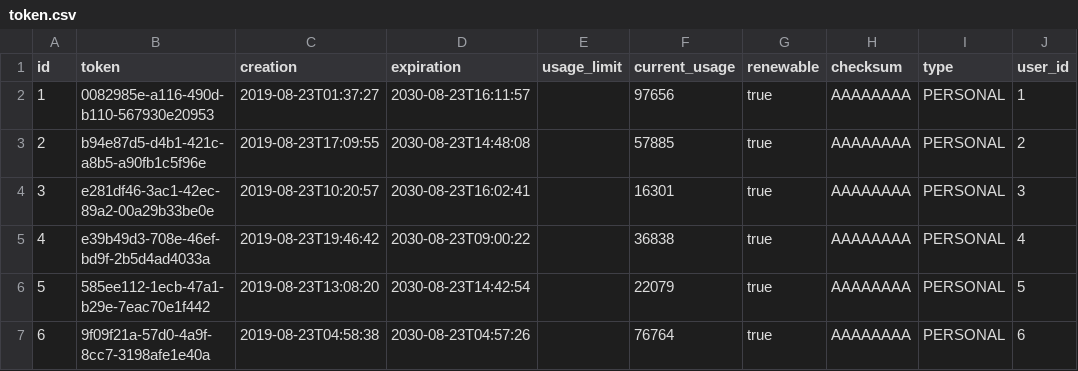
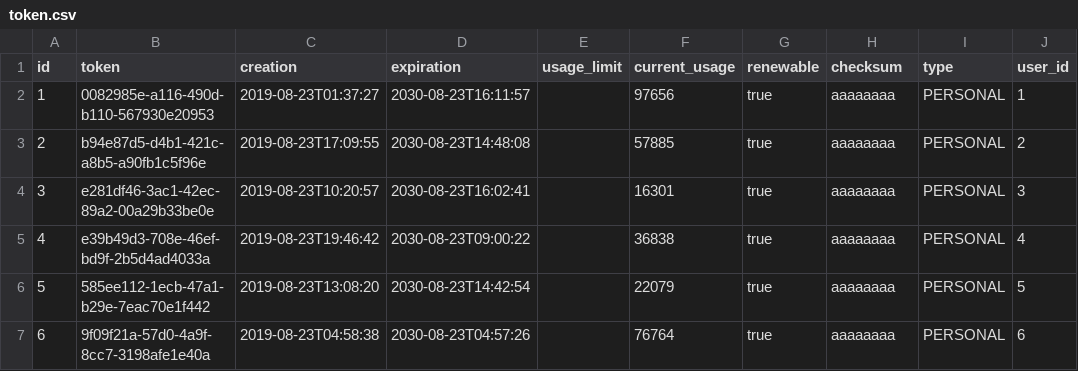
Before and after one commit to oncokb/oncokb-public, a CSV file: src/main/resources/config/liquibase/fake-data/token.csv, drawn as a sheet.

Commit message:
Update TokenType and Checksum format

```diff
--- a/src/main/resources/config/liquibase/fake-data/token.csv
+++ b/src/main/resources/config/liquibase/fake-data/token.csv
@@ -1,7 +1,7 @@
 id;token;creation;expiration;usage_limit;current_usage;renewable;checksum;type;user_id
-1;0082985e-a116-490d-b110-567930e20953;2019-08-23T01:37:27;2030-08-23T16:11:57;;97656;true;AAAAAAAA;PERSONAL;1
-2;b94e87d5-d4b1-421c-a8b5-a90fb1c5f96e;2019-08-23T17:09:55;2030-08-23T14:48:08;;57885;true;AAAAAAAA;PERSONAL;2
-3;e281df46-3ac1-42ec-89a2-00a29b33be0e;2019-08-23T10:20:57;2030-08-23T16:02:41;;16301;true;AAAAAAAA;PERSONAL;3
-4;e39b49d3-708e-46ef-bd9f-2b5d4ad4033a;2019-08-23T19:46:42;2030-08-23T09:00:22;;36838;true;AAAAAAAA;PERSONAL;4
-5;585ee112-1ecb-47a1-b29e-7eac70e1f442;2019-08-23T13:08:20;2030-08-23T14:42:54;;22079;true;AAAAAAAA;PERSONAL;5
-6;9f09f21a-57d0-4a9f-8cc7-3198afe1e40a;2019-08-23T04:58:38;2030-08-23T04:57:26;;76764;true;AAAAAAAA;PERSONAL;6
+1;0082985e-a116-490d-b110-567930e20953;2019-08-23T01:37:27;2030-08-23T16:11:57;;97656;true;aaaaaaaa;PERSONAL;1
+2;b94e87d5-d4b1-421c-a8b5-a90fb1c5f96e;2019-08-23T17:09:55;2030-08-23T14:48:08;;57885;true;aaaaaaaa;PERSONAL;2
+3;e281df46-3ac1-42ec-89a2-00a29b33be0e;2019-08-23T10:20:57;2030-08-23T16:02:41;;16301;true;aaaaaaaa;PERSONAL;3
+4;e39b49d3-708e-46ef-bd9f-2b5d4ad4033a;2019-08-23T19:46:42;2030-08-23T09:00:22;;36838;true;aaaaaaaa;PERSONAL;4
+5;585ee112-1ecb-47a1-b29e-7eac70e1f442;2019-08-23T13:08:20;2030-08-23T14:42:54;;22079;true;aaaaaaaa;PERSONAL;5
+6;9f09f21a-57d0-4a9f-8cc7-3198afe1e40a;2019-08-23T04:58:38;2030-08-23T04:57:26;;76764;true;aaaaaaaa;PERSONAL;6
```
Also changed, not shown: 3 other files.
